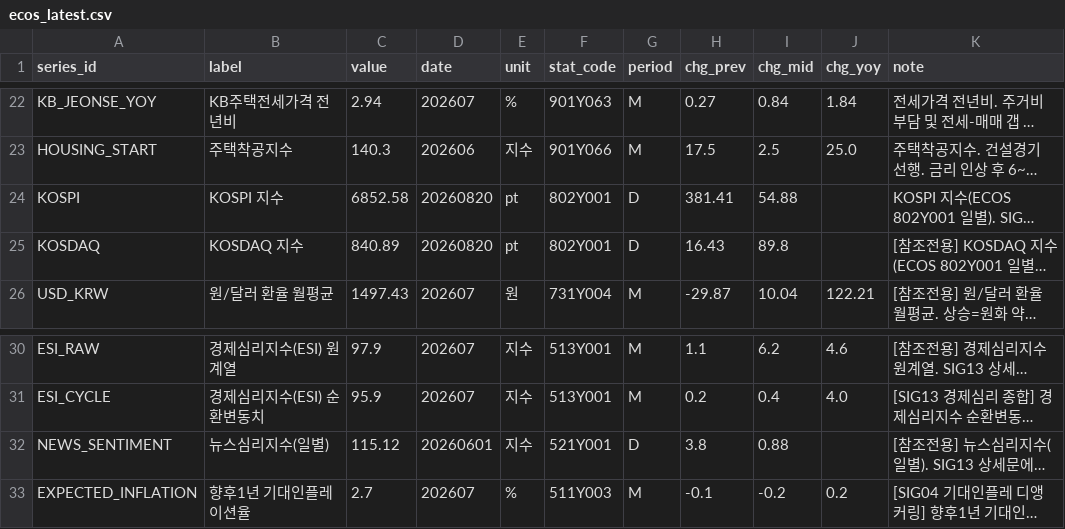
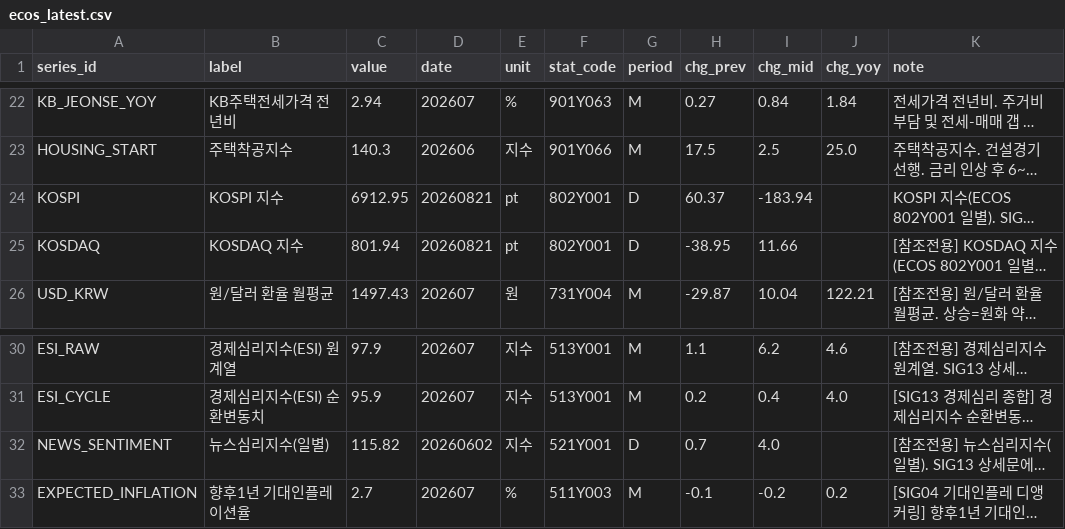
Before and after one commit to LEEYOUNGJIN-GIT/ecos-macro-review, a CSV file: data/ecos_latest.csv, drawn as a sheet; only a part is shown, gaps mark what is left out; long unchanged cells end in …; the diff names each change by its address in the sheet, - before the commit and + after, or states it on an @@ line.

```diff
--- a/data/ecos_latest.csv
+++ b/data/ecos_latest.csv
-C24 (value): 6852.58
+C24 (value): 6912.95
-D24:D25 (date): 20260820
+D24:D25 (date): 20260821
-H24 (chg_prev): 381.41
+H24 (chg_prev): 60.37
-I24 (chg_mid): 54.88
+I24 (chg_mid): -183.94
-C25 (value): 840.89
+C25 (value): 801.94
-H25 (chg_prev): 16.43
+H25 (chg_prev): -38.95
-I25 (chg_mid): 89.8
+I25 (chg_mid): 11.66
-C32 (value): 115.12
+C32 (value): 115.82
-D32 (date): 20260601
+D32 (date): 20260602
-H32 (chg_prev): 3.8
+H32 (chg_prev): 0.7
-I32 (chg_mid): 0.88
+I32 (chg_mid): 4.0
```
Also changed, not shown: data/kosis_status_log.csv, data/macro_latest.csv, 4 other files.
